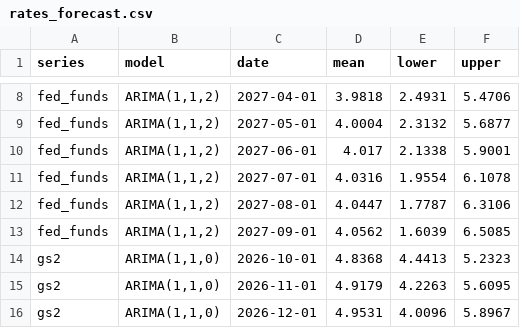
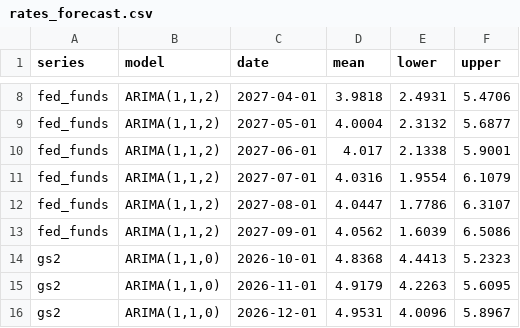
Before and after one commit to ppc1004/us-inflation-forecast, a CSV file: data/rates_forecast.csv, drawn as a sheet; only a part is shown, gaps mark what is left out.

```diff
--- a/data/rates_forecast.csv
+++ b/data/rates_forecast.csv
@@ -10,5 +10,5 @@ fed_funds,"ARIMA(1,1,2)",2027-05-01,4.0004,2.3132,5.6877
 fed_funds,"ARIMA(1,1,2)",2027-06-01,4.017,2.1338,5.9001
-fed_funds,"ARIMA(1,1,2)",2027-07-01,4.0316,1.9554,6.1078
-fed_funds,"ARIMA(1,1,2)",2027-08-01,4.0447,1.7787,6.3106
-fed_funds,"ARIMA(1,1,2)",2027-09-01,4.0562,1.6039,6.5085
+fed_funds,"ARIMA(1,1,2)",2027-07-01,4.0316,1.9554,6.1079
+fed_funds,"ARIMA(1,1,2)",2027-08-01,4.0447,1.7786,6.3107
+fed_funds,"ARIMA(1,1,2)",2027-09-01,4.0562,1.6039,6.5086
 gs2,"ARIMA(1,1,0)",2026-10-01,4.8368,4.4413,5.2323
```
Also changed, not shown: data/rates_backtest.csv.
